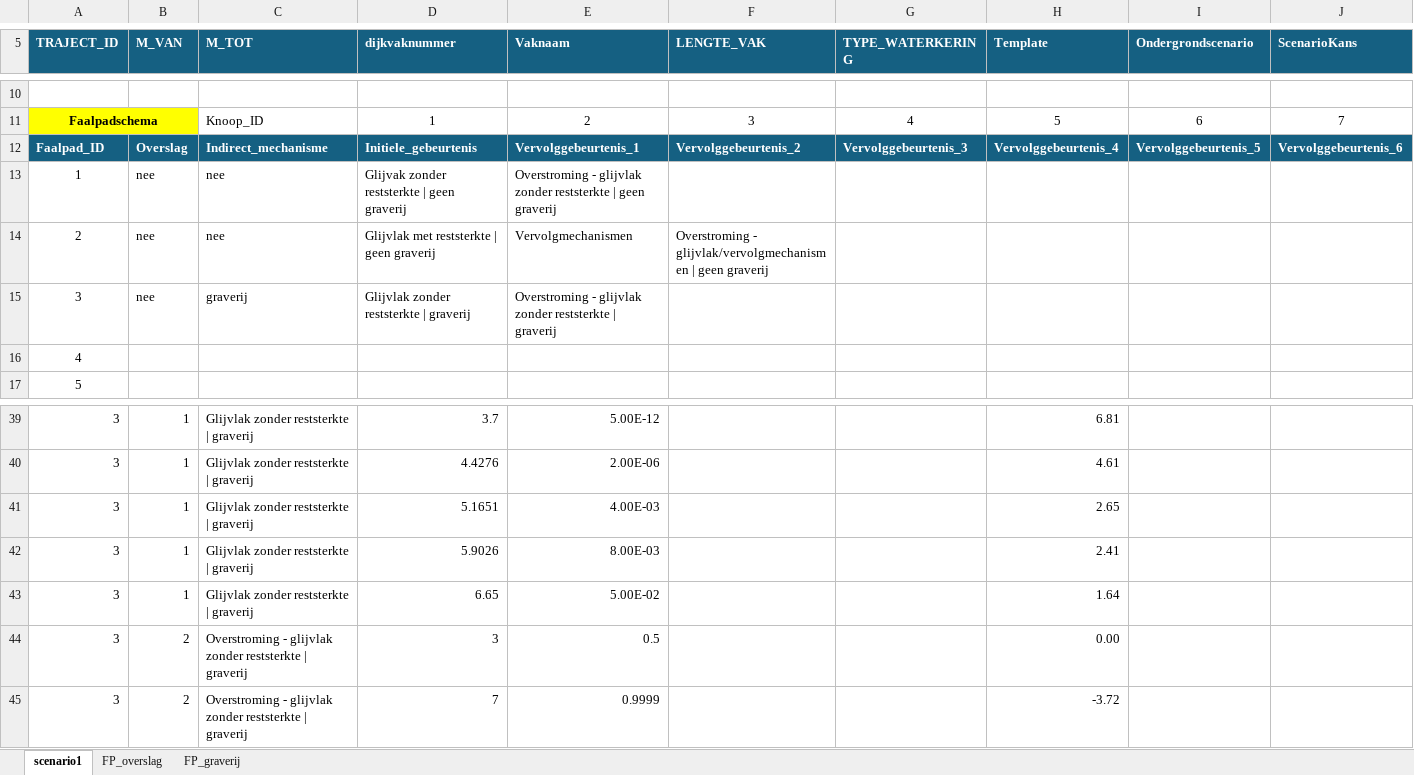
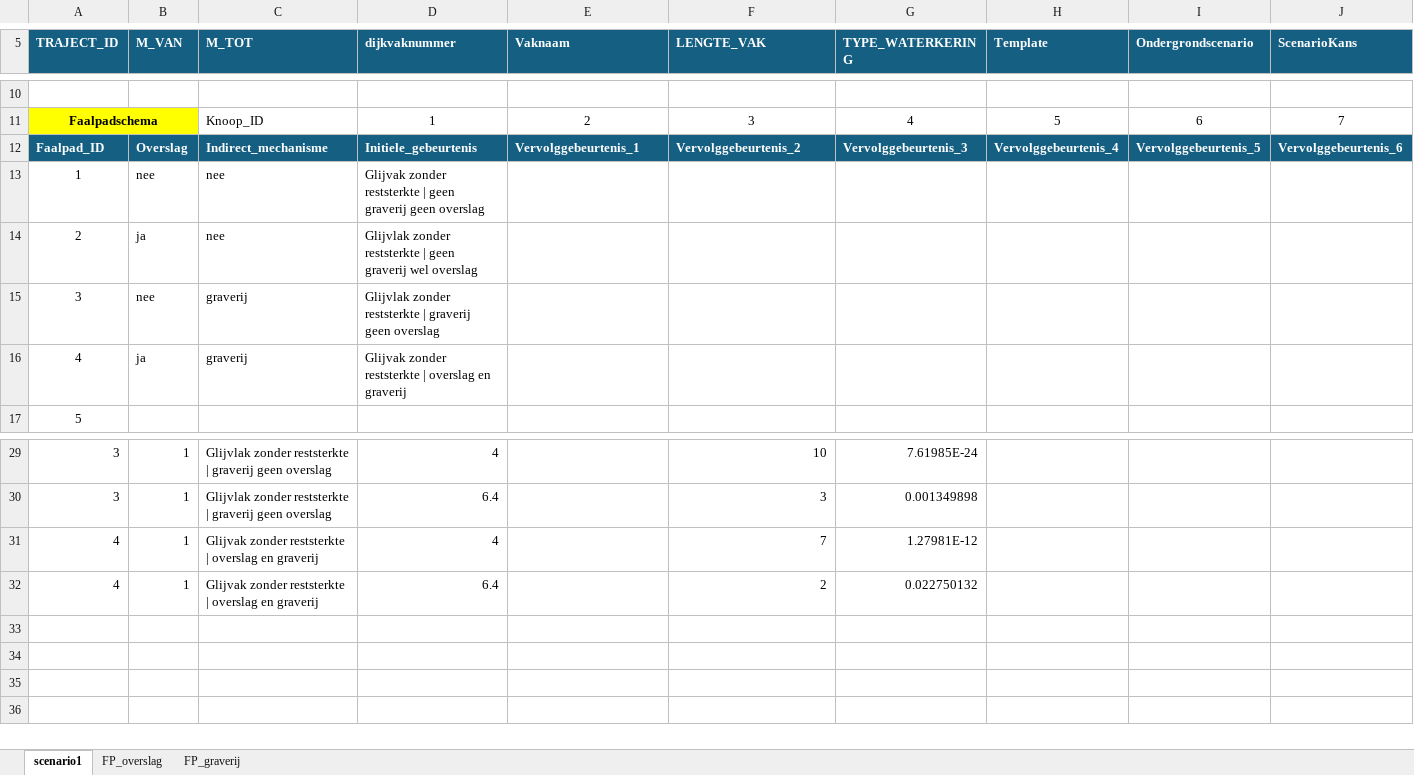
Before and after one commit to kkpdata/faalkansbeheer, an Excel workbook: scripts/example_input/dummy_traject/16-X_001_DP003-DP008.xlsx, sheet scenario1, drawn as a sheet; only a part is shown, gaps mark what is left out; values as stored, in another font and other column widths than the file's, no borders; table styles not drawn; removed rows and columns are numbered as before the commit, all else as after; rows hold the shown columns only; the diff covers the shown part only; the diff names each change by its address in the sheet, - before the commit and + after, or states it on an @@ line.

Commit message:
test dierlijke graverij en overslag

```diff
--- a/scripts/example_input/dummy_traject/16-X_001_DP003-DP008.xlsx (sheet scenario1)
+++ b/scripts/example_input/dummy_traject/16-X_001_DP003-DP008.xlsx (sheet scenario1)
-D13 (dijkvaknummer): …geen graverij
+D13 (dijkvaknummer): …geen graverij geen overslag
-E13 (Vaknaam): Overstroming - glijvlak zonder reststerkte | geen graverij
+E13 (Vaknaam): (empty)
-B14 (M_VAN): nee
+B14 (M_VAN): ja
-D14 (dijkvaknummer): Glijvlak met reststerkte | geen graverij
+D14 (dijkvaknummer): Glijvlak zonder reststerkte | geen graverij wel overslag
-E14 (Vaknaam): Vervolgmechanismen
+E14 (Vaknaam): (empty)
-F14 (LENGTE_VAK): Overstroming - glijvlak/vervolgmechanismen | geen graverij
+F14 (LENGTE_VAK): (empty)
-D15 (dijkvaknummer): Glijvlak zonder reststerkte | graverij
+D15 (dijkvaknummer): Glijvlak zonder reststerkte | graverij geen overslag
-E15 (Vaknaam): Overstroming - glijvlak zonder reststerkte | graverij
+E15 (Vaknaam): (empty)
-row 16: 4
+row 16: 4 | ja | graverij | Glijvak zonder reststerkte | overslag en graverij
-C29:C30 (M_TOT): Glijvlak zonder reststerkte | graverij
+C29:C30 (M_TOT): Glijvlak zonder reststerkte | graverij geen overslag
-D29 (dijkvaknummer): 3.7
+D29 (dijkvaknummer): 4
-E29 (Vaknaam): 5.00E-12
+E29 (Vaknaam): (empty)
-F29 (LENGTE_VAK): (empty)
+F29 (LENGTE_VAK): 10
-G29 (TYPE_WATERKERING): (empty)
+G29 (TYPE_WATERKERING): 7.61985E-24
-H29 (Template): 6.81
+H29 (Template): (empty)
-D30 (dijkvaknummer): 4.4276
+D30 (dijkvaknummer): 6.4
-E30 (Vaknaam): 2.00E-06
+E30 (Vaknaam): (empty)
-F30 (LENGTE_VAK): (empty)
+F30 (LENGTE_VAK): 3
-G30 (TYPE_WATERKERING): (empty)
+G30 (TYPE_WATERKERING): 0.001349898
-H30 (Template): 4.61
+H30 (Template): (empty)
-row 41: 3 | 1 | Glijvlak zonder reststerkte | graverij | 5.1651 | 4.00E-03 |  |  | 2.65
-row 42: 3 | 1 | Glijvlak zonder reststerkte | graverij | 5.9026 | 8.00E-03 |  |  | 2.41
-row 43: 3 | 1 | Glijvlak zonder reststerkte | graverij | 6.65 | 5.00E-02 |  |  | 1.64
-row 44: 3 | 2 | Overstroming - glijvlak zonder reststerkte | graverij | 3 | 0.5 |  |  | 0.00
-row 45: 3 | 2 | Overstroming - glijvlak zonder reststerkte | graverij | 7 | 0.9999 |  |  | -3.72
+row 31: 4 | 1 | Glijvak zonder reststerkte | overslag en graverij | 4 |  | 7 | 1.27981E-12
+row 32: 4 | 1 | Glijvak zonder reststerkte | overslag en graverij | 6.4 |  | 2 | 0.022750132
```
Also changed, not shown: 10 removed rows and 18 edited cells elsewhere in this sheet, sheet FP_overslag, 2 other files.
